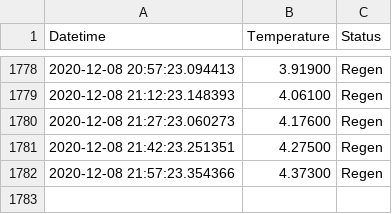
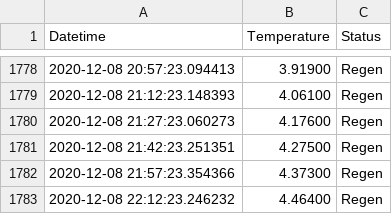
Before and after one commit to tblazey/wustl-spinlab-status, a CSV file: temp_data.csv, drawn as a sheet; only a part is shown, gaps mark what is left out; the diff names each change by its address in the sheet, - before the commit and + after, or states it on an @@ line.

```diff
--- a/temp_data.csv
+++ b/temp_data.csv
+row 1783: 2020-12-08 22:12:23.246232 | 4.46400 | Regen
```
Also changed, not shown: 1 other file.
